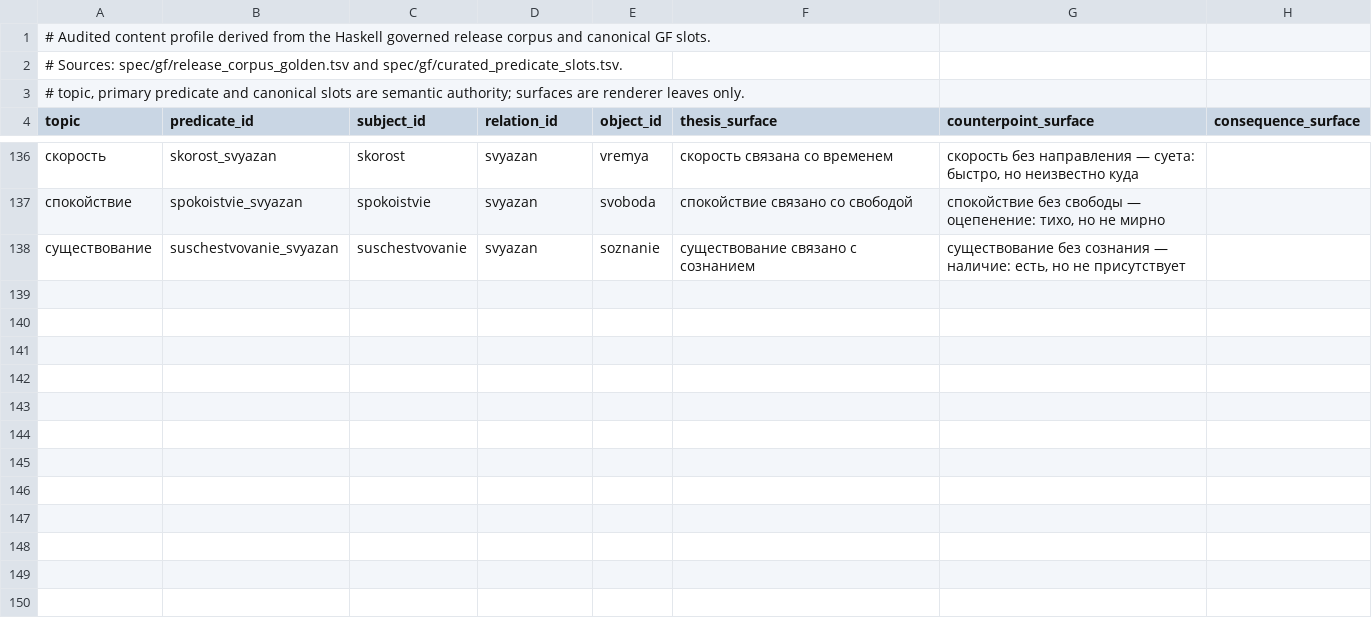
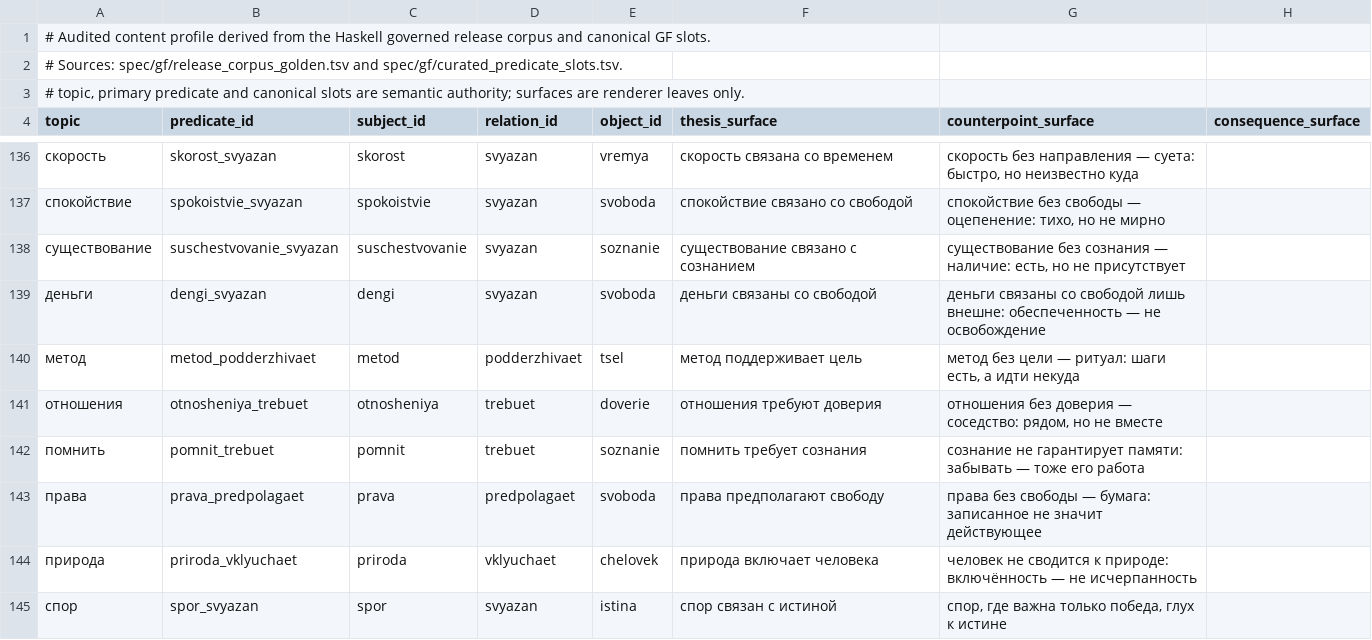
Before and after one commit to QxFx0/QxFx0Rust, a TSV file: qxfx0-semantic/assets/argued_topics.tsv, drawn as a sheet; only a part is shown, gaps mark what is left out; the diff names each change by its address in the sheet, - before the commit and + after, or states it on an @@ line.

Commit message:
feat(morphology): plural subjects, infinitive subjects, short stems; content(wave-10): 141/141 full coverage
Machine extensions (all gated, all fail-closed):

- Noun bundle: feminine conversion artifacts спора/метода/кода
  deleted (no such nouns exist) with local_amendments record, plus a
  pluralia-tantum деньги entry; short_stems_resolve_bijectively and a
  plural resolution test guard the return. спор/метод compose again.
- Thesis realization: subject number is inferred, never assumed
  singular (tantum entry, else nominative-candidate resolution);
  infinitive subjects compose fixed with impersonal agreement via the
  verb lexicon (помнить); inflect() carries number end to end.
- Finite heads derive f3pl at load (HeadKind::Finite gains plural;
  TSV still pins the singular); agreeing heads already carried
  plural forms. Gate witness check becomes subset instead of
  equality.

Content wave 10 (scripts/expand_audited_profile_v10.py): метод,
спор, деньги, отношения, права, помнить, природа — 134 -> 141
topics, 277 -> 291 predicates. New frames vklyuchaet/strukturiruet
(RelIncludes; structures frame landed for the requested relation).
природа admitted, so the exemplar tests become closed-boundary
assertions and the corpus marker stays as defensive code.

Counts move across registry/corpus/gates/census/README; manifests
rebound, census regenerated.

```diff
--- a/qxfx0-semantic/assets/argued_topics.tsv
+++ b/qxfx0-semantic/assets/argued_topics.tsv
+row 139: деньги | dengi_svyazan | dengi | svyazan | svoboda | деньги связаны со свободой | деньги связаны со свободой лишь внешне: обеспеченность — не освобождение
+row 140: метод | metod_podderzhivaet | metod | podderzhivaet | tsel | метод поддерживает цель | метод без цели — ритуал: шаги есть, а идти некуда
+row 141: отношения | otnosheniya_trebuet | otnosheniya | trebuet | doverie | отношения требуют доверия | отношения без доверия — соседство: рядом, но не вместе
+row 142: помнить | pomnit_trebuet | pomnit | trebuet | soznanie | помнить требует сознания | сознание не гарантирует памяти: забывать — тоже его работа
+row 143: права | prava_predpolagaet | prava | predpolagaet | svoboda | права предполагают свободу | права без свободы — бумага: записанное не значит действующее
+row 144: природа | priroda_vklyuchaet | priroda | vklyuchaet | chelovek | природа включает человека | человек не сводится к природе: включённость — не исчерпанность
+row 145: спор | spor_svyazan | spor | svyazan | istina | спор связан с истиной | спор, где важна только победа, глух к истине
```
Also changed, not shown: qxfx0-plan-v2/assets/valency_frames.tsv, 29 other files.
